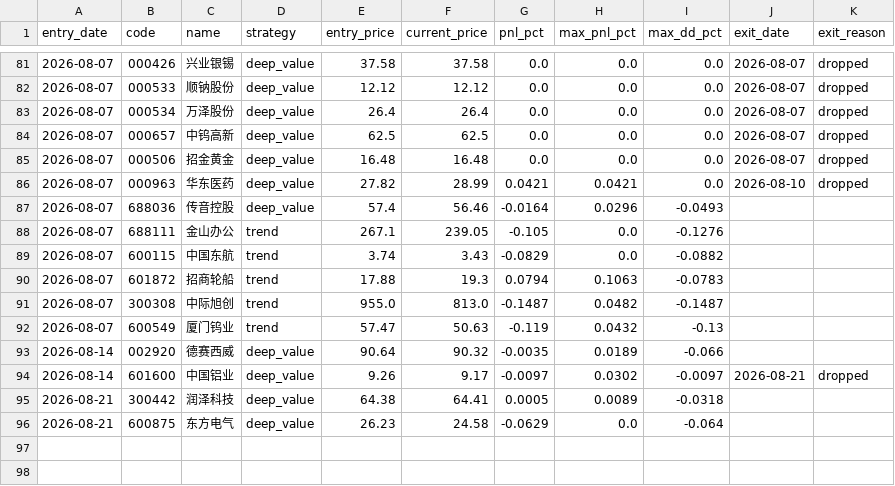
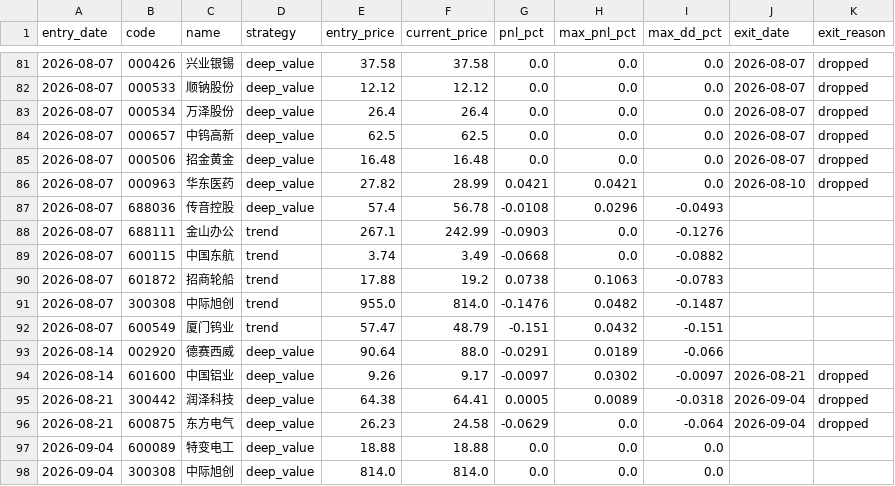
Before and after one commit to huangjialing0010/da-a-trading, a CSV file: output/candidate_tracker.csv, drawn as a sheet; only a part is shown, gaps mark what is left out.

```diff
--- a/output/candidate_tracker.csv
+++ b/output/candidate_tracker.csv
@@ -86,11 +86,13 @@ entry_date,code,name,strategy,entry_price,current_price,pnl_pct,max_pnl_pct,max_
 2026-08-07,000963,华东医药,deep_value,27.82,28.99,0.0421,0.0421,0.0,2026-08-10,dropped
-2026-08-07,688036,传音控股,deep_value,57.4,56.46,-0.0164,0.0296,-0.0493,,
-2026-08-07,688111,金山办公,trend,267.1,239.05,-0.105,0.0,-0.1276,,
-2026-08-07,600115,中国东航,trend,3.74,3.43,-0.0829,0.0,-0.0882,,
-2026-08-07,601872,招商轮船,trend,17.88,19.3,0.0794,0.1063,-0.0783,,
-2026-08-07,300308,中际旭创,trend,955.0,813.0,-0.1487,0.0482,-0.1487,,
-2026-08-07,600549,厦门钨业,trend,57.47,50.63,-0.119,0.0432,-0.13,,
-2026-08-14,002920,德赛西威,deep_value,90.64,90.32,-0.0035,0.0189,-0.066,,
+2026-08-07,688036,传音控股,deep_value,57.4,56.78,-0.0108,0.0296,-0.0493,,
+2026-08-07,688111,金山办公,trend,267.1,242.99,-0.0903,0.0,-0.1276,,
+2026-08-07,600115,中国东航,trend,3.74,3.49,-0.0668,0.0,-0.0882,,
+2026-08-07,601872,招商轮船,trend,17.88,19.2,0.0738,0.1063,-0.0783,,
+2026-08-07,300308,中际旭创,trend,955.0,814.0,-0.1476,0.0482,-0.1487,,
+2026-08-07,600549,厦门钨业,trend,57.47,48.79,-0.151,0.0432,-0.151,,
+2026-08-14,002920,德赛西威,deep_value,90.64,88.0,-0.0291,0.0189,-0.066,,
 2026-08-14,601600,中国铝业,deep_value,9.26,9.17,-0.0097,0.0302,-0.0097,2026-08-21,dropped
-2026-08-21,300442,润泽科技,deep_value,64.38,64.41,0.0005,0.0089,-0.0318,,
-2026-08-21,600875,东方电气,deep_value,26.23,24.58,-0.0629,0.0,-0.064,,
+2026-08-21,300442,润泽科技,deep_value,64.38,64.41,0.0005,0.0089,-0.0318,2026-09-04,dropped
+2026-08-21,600875,东方电气,deep_value,26.23,24.58,-0.0629,0.0,-0.064,2026-09-04,dropped
+2026-09-04,600089,特变电工,deep_value,18.88,18.88,0.0,0.0,0.0,,
+2026-09-04,300308,中际旭创,deep_value,814.0,814.0,0.0,0.0,0.0,,
```
Also changed, not shown: data/market/benchmark_000300.csv, data/market/erp_history.csv, 16 other files.
